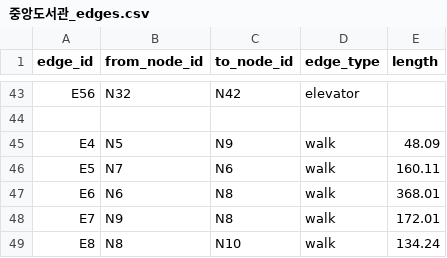
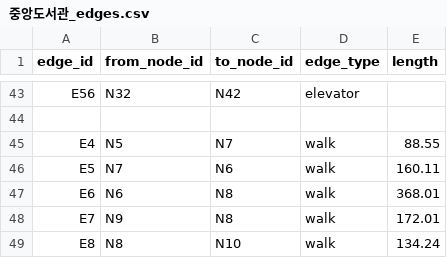
Before and after one commit to kyungrae2002/gjt_demo_server, a CSV file: nodes_edges/중앙도서관_edges.csv, drawn as a sheet; only a part is shown, gaps mark what is left out.

Commit message:
좌표 미스 매치 해소

```diff
--- a/nodes_edges/중앙도서관_edges.csv
+++ b/nodes_edges/중앙도서관_edges.csv
@@ -44,3 +44,3 @@ E56,N32,N42,elevator,
 ,,,,
-E4,N5,N9,walk,48.09
+E4,N5,N7,walk,88.55
 E5,N7,N6,walk,160.11
```
